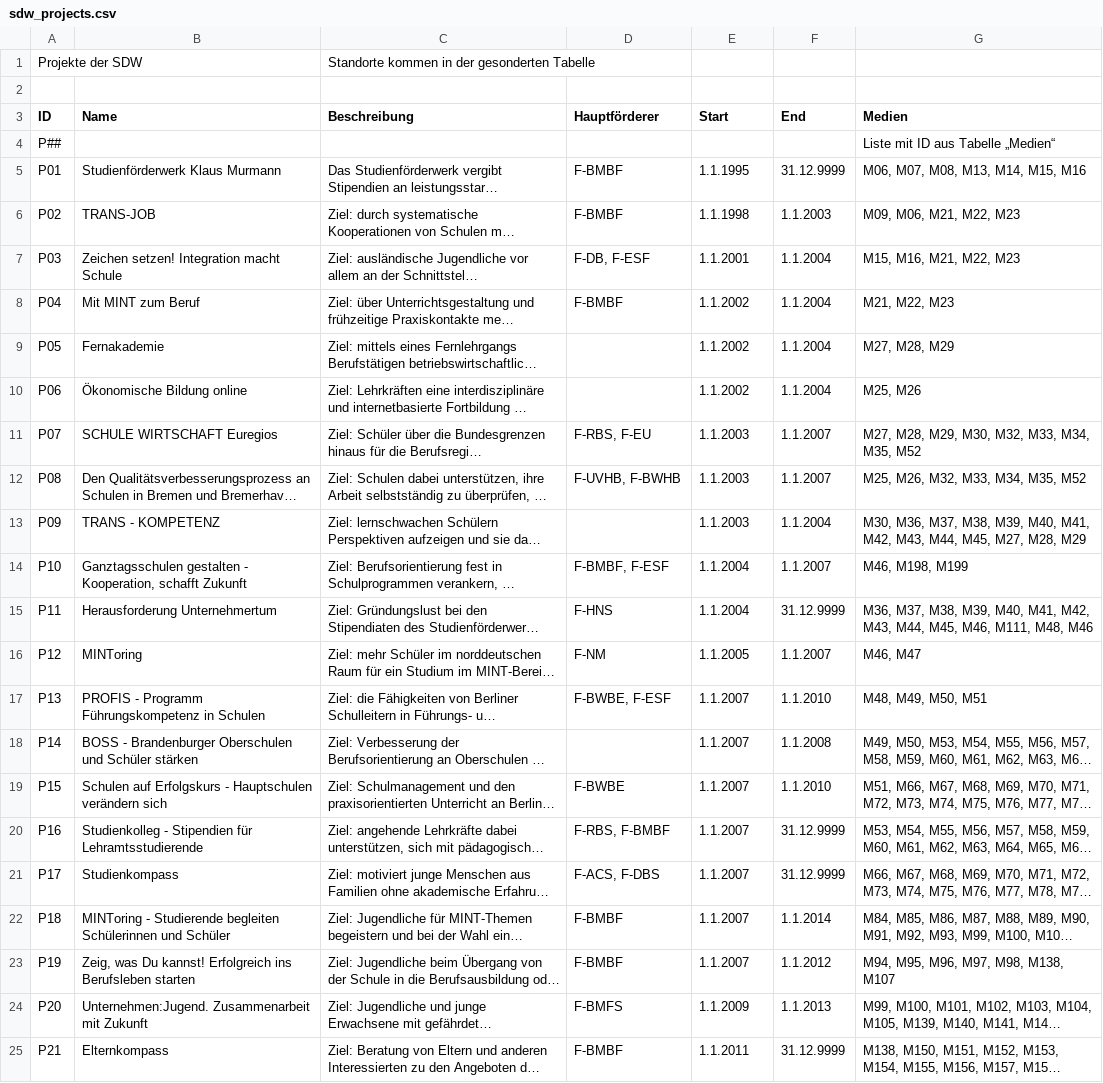
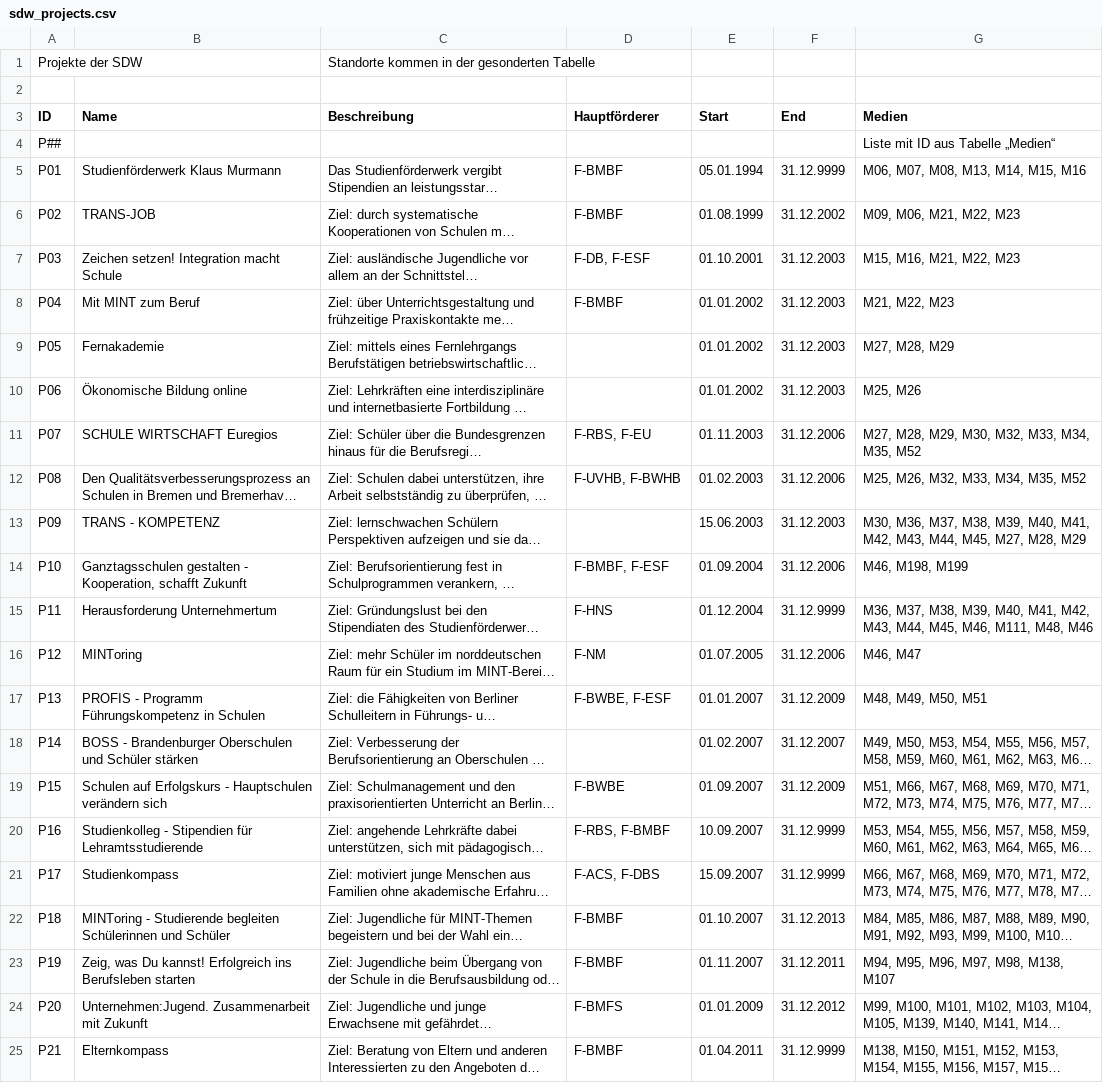
Before and after one commit to MenschMarcus/HistoGlobe_school, a CSV file: config/sdw/data/sdw_projects.csv, drawn as a sheet; only a part is shown; long unchanged cells end in …; the diff covers the shown part only; the diff names each change by its address in the sheet, - before the commit and + after, or states it on an @@ line.

Commit message:
updated projects table

```diff
--- a/config/sdw/data/sdw_projects.csv
+++ b/config/sdw/data/sdw_projects.csv
-E5 (Start): 1.1.1995
+E5 (Start): 05.01.1994
-E6 (Start): 1.1.1998
+E6 (Start): 01.08.1999
-F6 (End): 1.1.2003
+F6 (End): 31.12.2002
-E7 (Start): 1.1.2001
+E7 (Start): 01.10.2001
-F7:F10 (End): 1.1.2004
+F7:F10 (End): 31.12.2003
-E8:E10 (Start): 1.1.2002
+E8:E10 (Start): 01.01.2002
-E11 (Start): 1.1.2003
+E11 (Start): 01.11.2003
-F11:F12 (End): 1.1.2007
+F11:F12 (End): 31.12.2006
-E12 (Start): 1.1.2003
+E12 (Start): 01.02.2003
-E13 (Start): 1.1.2003
+E13 (Start): 15.06.2003
-F13 (End): 1.1.2004
+F13 (End): 31.12.2003
-E14 (Start): 1.1.2004
+E14 (Start): 01.09.2004
-F14 (End): 1.1.2007
+F14 (End): 31.12.2006
-E15 (Start): 1.1.2004
+E15 (Start): 01.12.2004
-E16 (Start): 1.1.2005
+E16 (Start): 01.07.2005
-F16 (End): 1.1.2007
+F16 (End): 31.12.2006
-E17 (Start): 1.1.2007
+E17 (Start): 01.01.2007
-F17 (End): 1.1.2010
+F17 (End): 31.12.2009
-E18 (Start): 1.1.2007
+E18 (Start): 01.02.2007
-F18 (End): 1.1.2008
+F18 (End): 31.12.2007
-E19 (Start): 1.1.2007
+E19 (Start): 01.09.2007
-F19 (End): 1.1.2010
+F19 (End): 31.12.2009
-E20 (Start): 1.1.2007
+E20 (Start): 10.09.2007
-E21 (Start): 1.1.2007
+E21 (Start): 15.09.2007
-E22 (Start): 1.1.2007
+E22 (Start): 01.10.2007
-F22 (End): 1.1.2014
+F22 (End): 31.12.2013
-E23 (Start): 1.1.2007
+E23 (Start): 01.11.2007
-F23 (End): 1.1.2012
+F23 (End): 31.12.2011
-E24 (Start): 1.1.2009
+E24 (Start): 01.01.2009
-F24 (End): 1.1.2013
+F24 (End): 31.12.2012
-E25 (Start): 1.1.2011
+E25 (Start): 01.04.2011
```
Also changed, not shown: 7 edited cells elsewhere in this file.
